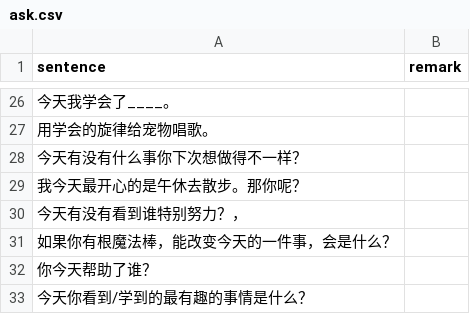
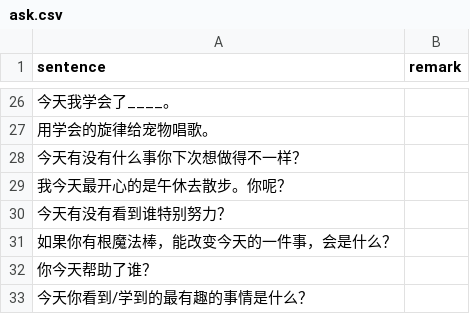
Before and after one commit to HenryLoveMiller/ja, a CSV file: ask.csv, drawn as a sheet; only a part is shown, gaps mark what is left out; the diff names each change by its address in the sheet, - before the commit and + after, or states it on an @@ line.

Commit message:
Update ask.csv

```diff
--- a/ask.csv
+++ b/ask.csv
-A29 (sentence): 我今天最开心的是午休去散步。那你呢？
+A29 (sentence): 我今天最开心的是午休去散步。你呢？
-A30 (sentence): 今天有没有看到谁特别努力？，
+A30 (sentence): 今天有没有看到谁特别努力？
```
